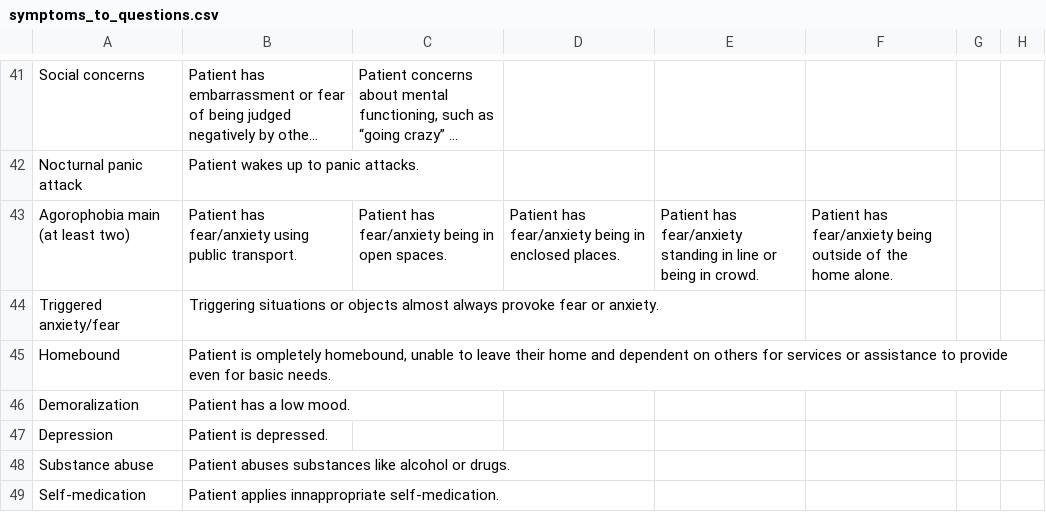
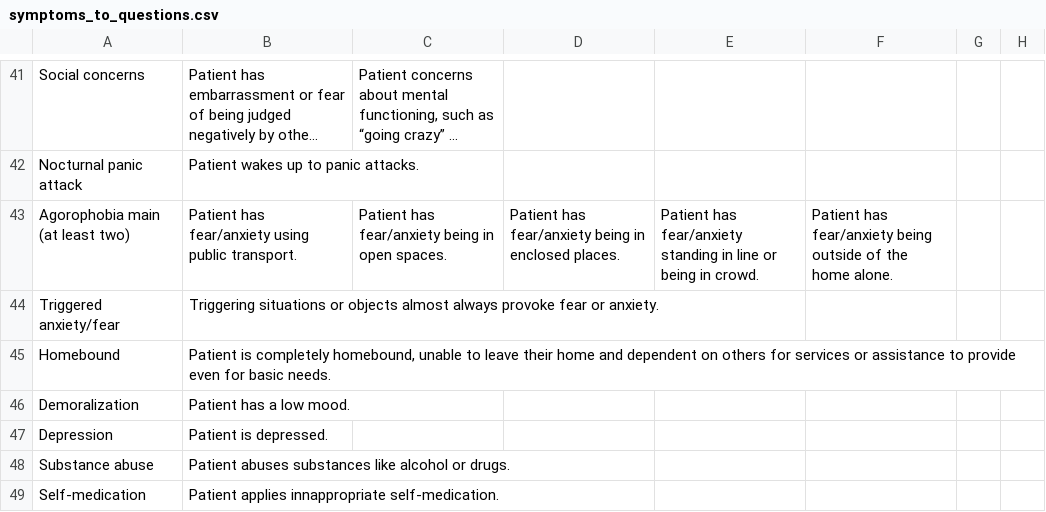
Before and after one commit to diana3372/knowledgeEngineering, a CSV file: knowledge_base/symptoms_to_questions.csv, drawn as a sheet; only a part is shown, gaps mark what is left out; long unchanged cells end in …; the diff covers the shown part only; the diff names each change by its address in the sheet, - before the commit and + after, or states it on an @@ line.

Commit message:
Fix more typos

```diff
--- a/knowledge_base/symptoms_to_questions.csv
+++ b/knowledge_base/symptoms_to_questions.csv
-B45: Patient is ompletely homebound, unable…
+B45: Patient is completely homebound, unable…
```
Also changed, not shown: 12 edited cells elsewhere in this file.
